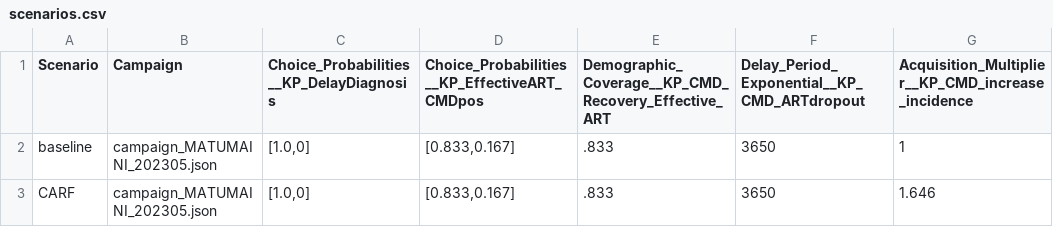
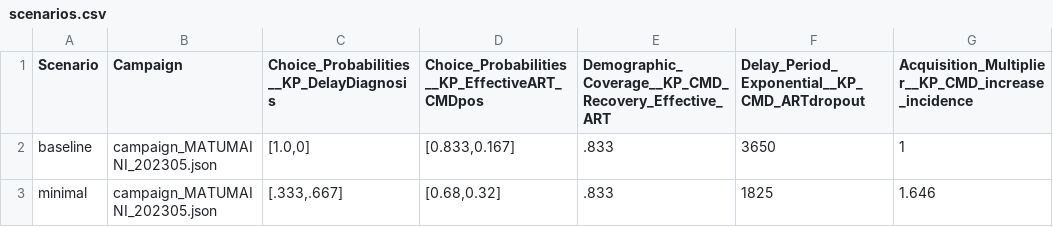
Before and after one commit to BershteynLab/MATUMAINI, a CSV file: 202301_Nyanza_MATUMAINI_MalariaOngoing/scenarios.csv, drawn as a sheet.

Commit message:
Successfully added CoitalActRiskFactors to minimal scenario

```diff
--- a/202301_Nyanza_MATUMAINI_MalariaOngoing/scenarios.csv
+++ b/202301_Nyanza_MATUMAINI_MalariaOngoing/scenarios.csv
@@ -2,2 +2,2 @@ Scenario,Campaign,Choice_Probabilities__KP_DelayDiagnosis,Choice_Probabilities__
 baseline,campaign_MATUMAINI_202305.json,"[1.0,0]","[0.833,0.167]",.833,3650,1
-CARF,campaign_MATUMAINI_202305.json,"[1.0,0]","[0.833,0.167]",.833,3650,1.646
+minimal,campaign_MATUMAINI_202305.json,"[.333,.667]","[0.68,0.32]",.833,1825,1.646
```
Also changed, not shown: 2 other files.
